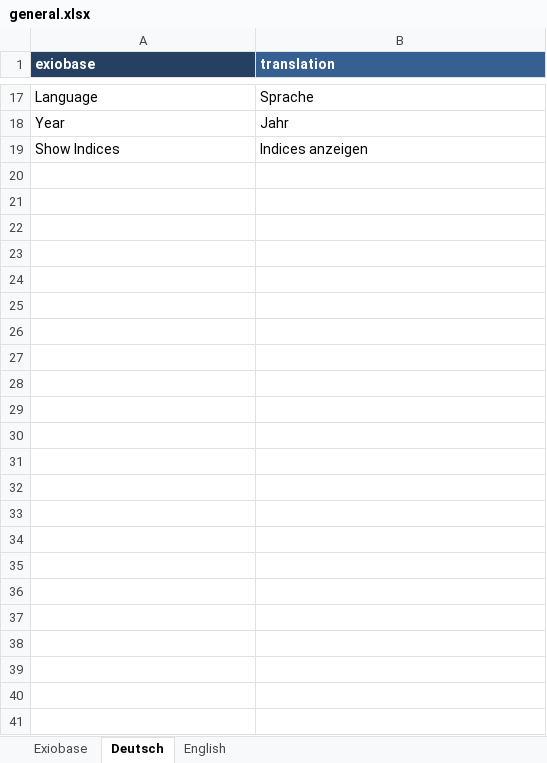
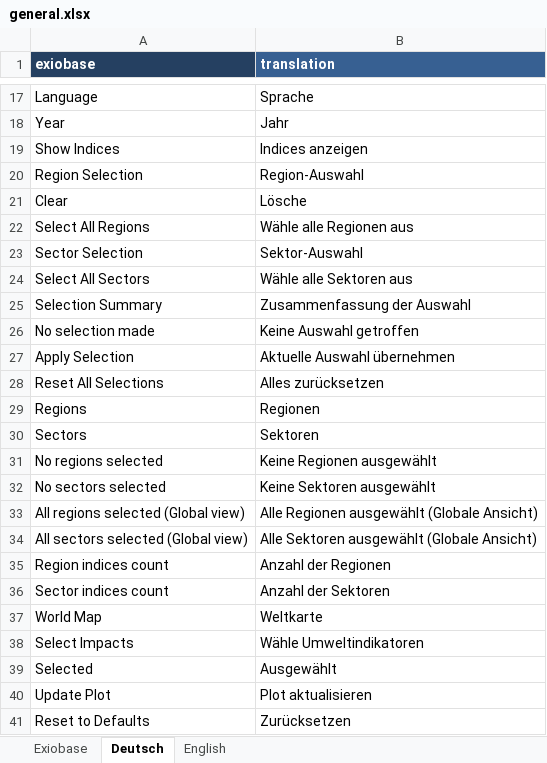
Before and after one commit to JonasLmbt/exiobase_explorer, an Excel workbook: config/general.xlsx, sheet Deutsch, drawn as a sheet; only a part is shown, gaps mark what is left out; values as stored, in another font and other column widths than the file's, no borders; the diff names each change by its address in the sheet, - before the commit and + after, or states it on an @@ line.

```diff
--- a/config/general.xlsx (sheet Deutsch)
+++ b/config/general.xlsx (sheet Deutsch)
+row 20: Region Selection | Region-Auswahl
+row 21: Clear | Lösche
+row 22: Select All Regions | Wähle alle Regionen aus
+row 23: Sector Selection | Sektor-Auswahl
+row 24: Select All Sectors | Wähle alle Sektoren aus
+row 25: Selection Summary | Zusammenfassung der Auswahl
+row 26: No selection made | Keine Auswahl getroffen
+row 27: Apply Selection | Aktuelle Auswahl übernehmen
+row 28: Reset All Selections | Alles zurücksetzen
+row 29: Regions | Regionen
+row 30: Sectors | Sektoren
+row 31: No regions selected | Keine Regionen ausgewählt
+row 32: No sectors selected | Keine Sektoren ausgewählt
+row 33: All regions selected (Global view) | Alle Regionen ausgewählt (Globale Ansicht)
+row 34: All sectors selected (Global view) | Alle Sektoren ausgewählt (Globale Ansicht)
+row 35: Region indices count | Anzahl der Regionen
+row 36: Sector indices count | Anzahl der Sektoren
+row 37: World Map | Weltkarte
+row 38: Select Impacts | Wähle Umweltindikatoren
+row 39: Selected | Ausgewählt
+row 40: Update Plot | Plot aktualisieren
+row 41: Reset to Defaults | Zurücksetzen
```
Also changed, not shown: sheet Exiobase, sheet English, 3 other files.
